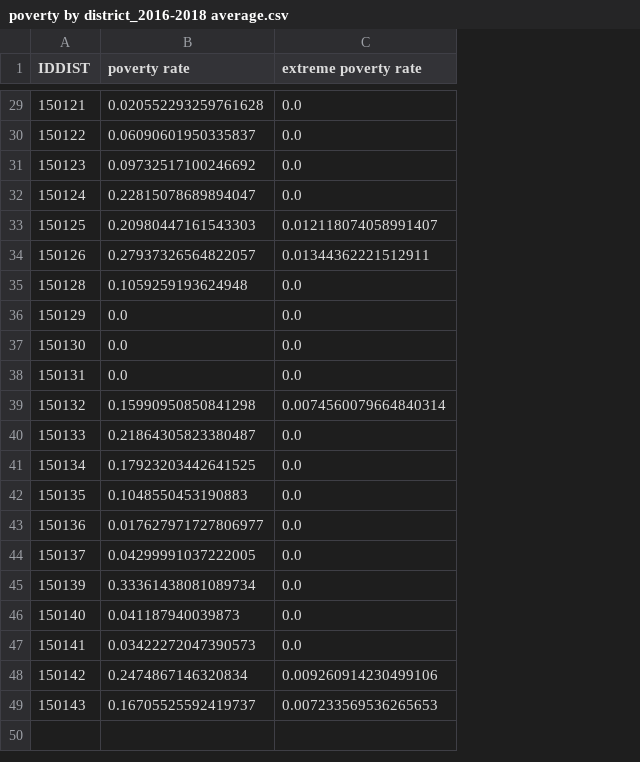
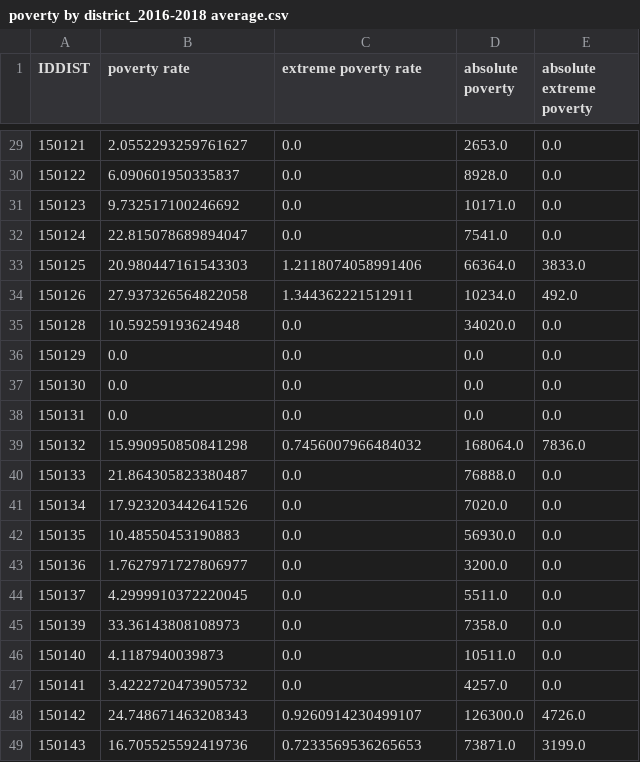
Before and after one commit to luisesanmartin/data-vis-public-policy-course, a CSV file: data/clean/poverty by district_2016-2018 average.csv, drawn as a sheet; only a part is shown, gaps mark what is left out; the diff covers the shown part only; the diff names each change by its address in the sheet, - before the commit and + after, or states it on an @@ line.

Commit message:
added absolute poverty

```diff
--- a/data/clean/poverty by district_2016-2018 average.csv
+++ b/data/clean/poverty by district_2016-2018 average.csv
+column D (absolute poverty), rows 29-49: 2653.0 | 8928.0 | 10171.0 | 7541.0 | 66364.0 | 10234.0 | 34020.0 | 0.0 | 0.0 | 0.0 | 168064.0 | 76888.0 | 7020.0 | 56930.0 | 3200.0 | 5511.0 | 7358.0 | 10511.0 | 4257.0 | 126300.0 | 73871.0
+column E (absolute extreme poverty), rows 29-49: 0.0 | 0.0 | 0.0 | 0.0 | 3833.0 | 492.0 | 0.0 | 0.0 | 0.0 | 0.0 | 7836.0 | 0.0 | 0.0 | 0.0 | 0.0 | 0.0 | 0.0 | 0.0 | 0.0 | 4726.0 | 3199.0
-B29 (poverty rate): 0.020552293259761628
+B29 (poverty rate): 2.0552293259761627
-B30 (poverty rate): 0.06090601950335837
+B30 (poverty rate): 6.090601950335837
-B31 (poverty rate): 0.09732517100246692
+B31 (poverty rate): 9.732517100246692
-B32 (poverty rate): 0.22815078689894047
+B32 (poverty rate): 22.815078689894047
-B33 (poverty rate): 0.20980447161543303
+B33 (poverty rate): 20.980447161543303
-C33 (extreme poverty rate): 0.012118074058991407
+C33 (extreme poverty rate): 1.2118074058991406
-B34 (poverty rate): 0.27937326564822057
+B34 (poverty rate): 27.937326564822058
-C34 (extreme poverty rate): 0.01344362221512911
+C34 (extreme poverty rate): 1.344362221512911
-B35 (poverty rate): 0.1059259193624948
+B35 (poverty rate): 10.59259193624948
-B39 (poverty rate): 0.15990950850841298
+B39 (poverty rate): 15.990950850841298
-C39 (extreme poverty rate): 0.0074560079664840314
+C39 (extreme poverty rate): 0.7456007966484032
-B40 (poverty rate): 0.21864305823380487
+B40 (poverty rate): 21.864305823380487
-B41 (poverty rate): 0.17923203442641525
+B41 (poverty rate): 17.923203442641526
-B42 (poverty rate): 0.1048550453190883
+B42 (poverty rate): 10.48550453190883
-B43 (poverty rate): 0.017627971727806977
+B43 (poverty rate): 1.7627971727806977
-B44 (poverty rate): 0.04299991037222005
+B44 (poverty rate): 4.2999910372220045
-B45 (poverty rate): 0.33361438081089734
+B45 (poverty rate): 33.36143808108973
-B46 (poverty rate): 0.041187940039873
+B46 (poverty rate): 4.1187940039873
-B47 (poverty rate): 0.03422272047390573
+B47 (poverty rate): 3.4222720473905732
-B48 (poverty rate): 0.2474867146320834
+B48 (poverty rate): 24.748671463208343
-C48 (extreme poverty rate): 0.009260914230499106
+C48 (extreme poverty rate): 0.9260914230499107
-B49 (poverty rate): 0.16705525592419737
+B49 (poverty rate): 16.705525592419736
-C49 (extreme poverty rate): 0.007233569536265653
+C49 (extreme poverty rate): 0.7233569536265653
```
Also changed, not shown: 29 edited cells elsewhere in this file, 1 other file.
